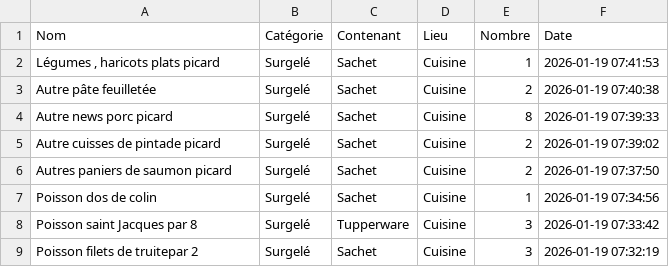
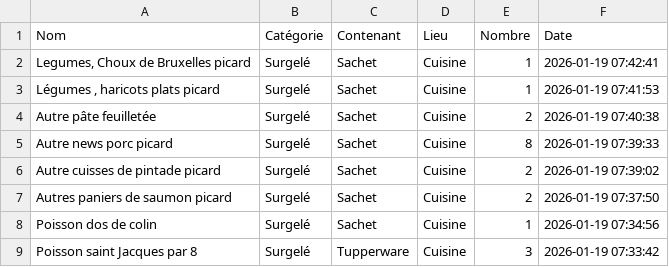
Before and after one commit to stephane0254-png/Congelateur_Maman, a CSV file: stock_congelateur.csv, drawn as a sheet; only a part is shown; the shorter side is filled out with more unchanged rows.

Commit message:
Ajout Legumes, Choux de Bruxelles  picard

```diff
--- a/stock_congelateur.csv
+++ b/stock_congelateur.csv
@@ -1,2 +1,3 @@
 Nom,Catégorie,Contenant,Lieu,Nombre,Date
+"Legumes, Choux de Bruxelles  picard",Surgelé,Sachet,Cuisine,1,2026-01-19 07:42:41
 "Légumes , haricots plats picard",Surgelé,Sachet,Cuisine,1,2026-01-19 07:41:53
```
